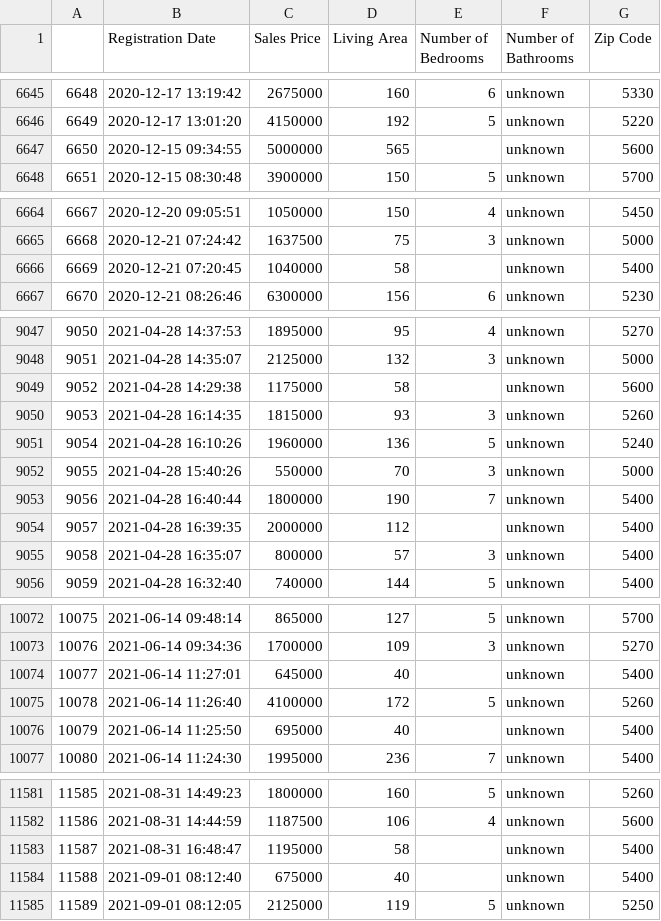
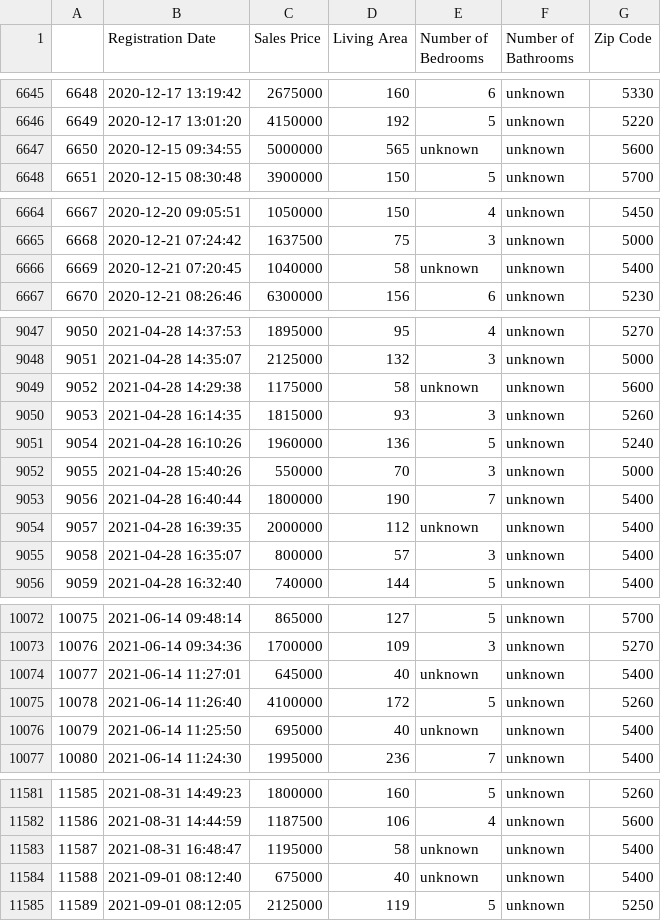
Before and after one commit to HelleJuul/visualization-project, a CSV file: p3view.csv, drawn as a sheet; only a part is shown, gaps mark what is left out; the diff covers the shown part only.

```diff
--- a/p3view.csv
+++ b/p3view.csv
@@ -6646,3 +6646,3 @@
 6649,2020-12-17 13:01:20,4150000,192,5,unknown,5220
-6650,2020-12-15 09:34:55,5000000,565,,unknown,5600
+6650,2020-12-15 09:34:55,5000000,565,unknown,unknown,5600
 6651,2020-12-15 08:30:48,3900000,150,5,unknown,5700
@@ -6665,3 +6665,3 @@
 6668,2020-12-21 07:24:42,1637500,75,3,unknown,5000
-6669,2020-12-21 07:20:45,1040000,58,,unknown,5400
+6669,2020-12-21 07:20:45,1040000,58,unknown,unknown,5400
 6670,2020-12-21 08:26:46,6300000,156,6,unknown,5230
@@ -9048,3 +9048,3 @@
 9051,2021-04-28 14:35:07,2125000,132,3,unknown,5000
-9052,2021-04-28 14:29:38,1175000,58,,unknown,5600
+9052,2021-04-28 14:29:38,1175000,58,unknown,unknown,5600
 9053,2021-04-28 16:14:35,1815000,93,3,unknown,5260
@@ -9053,3 +9053,3 @@
 9056,2021-04-28 16:40:44,1800000,190,7,unknown,5400
-9057,2021-04-28 16:39:35,2000000,112,,unknown,5400
+9057,2021-04-28 16:39:35,2000000,112,unknown,unknown,5400
 9058,2021-04-28 16:35:07,800000,57,3,unknown,5400
@@ -10073,5 +10073,5 @@
 10076,2021-06-14 09:34:36,1700000,109,3,unknown,5270
-10077,2021-06-14 11:27:01,645000,40,,unknown,5400
+10077,2021-06-14 11:27:01,645000,40,unknown,unknown,5400
 10078,2021-06-14 11:26:40,4100000,172,5,unknown,5260
-10079,2021-06-14 11:25:50,695000,40,,unknown,5400
+10079,2021-06-14 11:25:50,695000,40,unknown,unknown,5400
 10080,2021-06-14 11:24:30,1995000,236,7,unknown,5400
@@ -11582,4 +11582,4 @@
 11586,2021-08-31 14:44:59,1187500,106,4,unknown,5600
-11587,2021-08-31 16:48:47,1195000,58,,unknown,5400
-11588,2021-09-01 08:12:40,675000,40,,unknown,5400
+11587,2021-08-31 16:48:47,1195000,58,unknown,unknown,5400
+11588,2021-09-01 08:12:40,675000,40,unknown,unknown,5400
 11589,2021-09-01 08:12:05,2125000,119,5,unknown,5250
```
Also changed, not shown: 70 edited cells elsewhere in this file, 2 other files.
